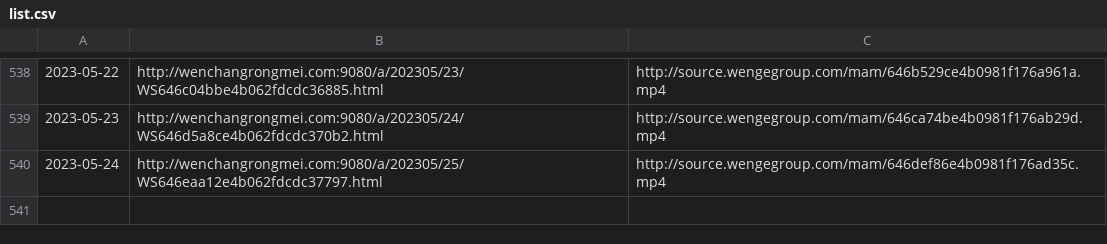
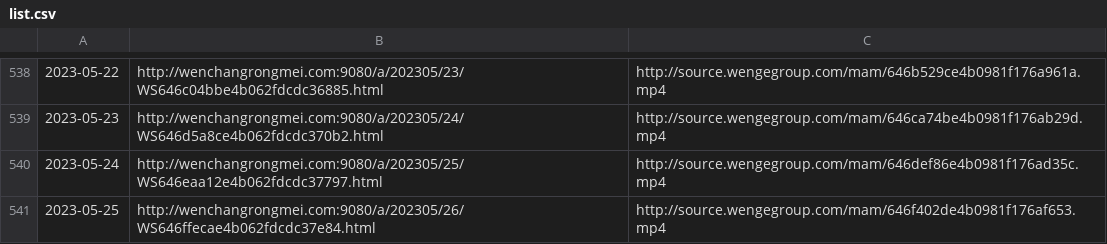
Before and after one commit to ayaka14732/VunsioNewsList, a CSV file: list.csv, drawn as a sheet; only a part is shown, gaps mark what is left out.

```diff
--- a/list.csv
+++ b/list.csv
@@ -540 +540,2 @@
 2023-05-24,http://wenchangrongmei.com:9080/a/202305/25/WS646eaa12e4b062fdcdc37797.html,http://source.wengegroup.com/mam/646def86e4b0981f176ad35c.mp4
+2023-05-25,http://wenchangrongmei.com:9080/a/202305/26/WS646ffecae4b062fdcdc37e84.html,http://source.wengegroup.com/mam/646f402de4b0981f176af653.mp4
```
